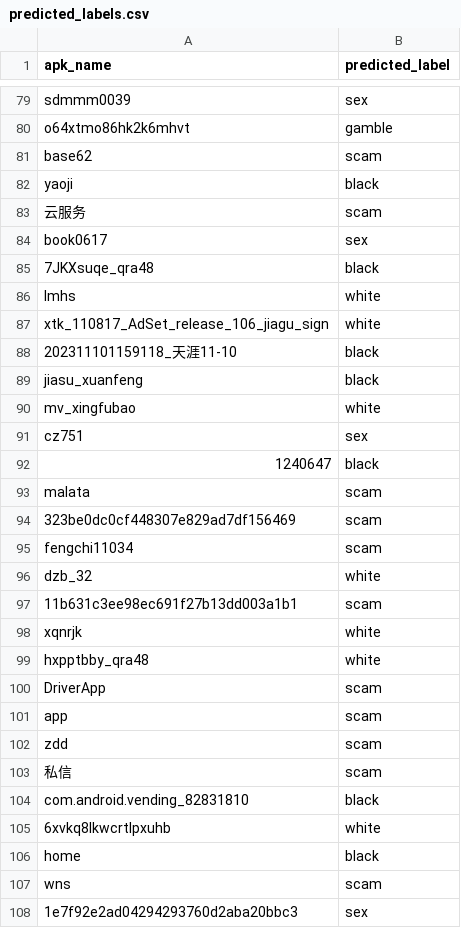
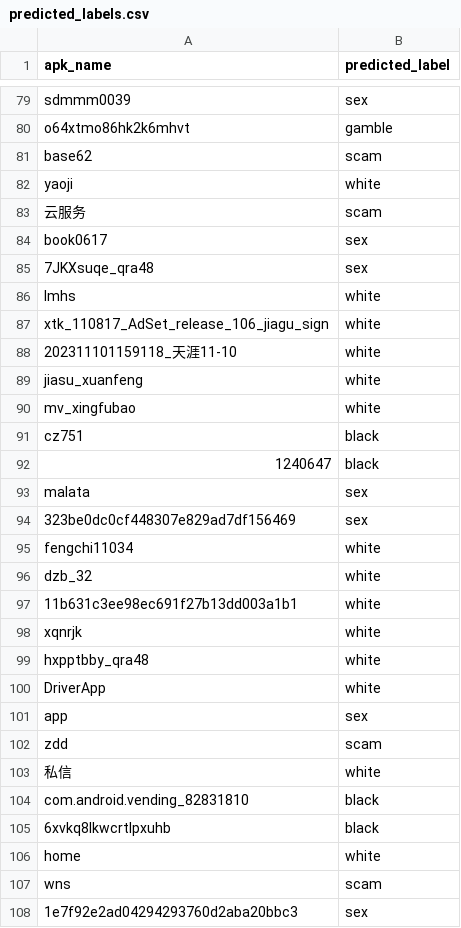
Before and after one commit to JasmineTeal/MixedClassifier, a CSV file: logs/predicted_labels.csv, drawn as a sheet; only a part is shown, gaps mark what is left out; the diff covers the shown part only.

```diff
--- a/logs/predicted_labels.csv
+++ b/logs/predicted_labels.csv
@@ -81,27 +81,27 @@ o64xtmo86hk2k6mhvt,gamble
 base62,scam
-yaoji,black
+yaoji,white
 云服务,scam
 book0617,sex
-7JKXsuqe_qra48,black
+7JKXsuqe_qra48,sex
 lmhs,white
 xtk_110817_AdSet_release_106_jiagu_sign,white
-202311101159118_天涯11-10,black
-jiasu_xuanfeng,black
+202311101159118_天涯11-10,white
+jiasu_xuanfeng,white
 mv_xingfubao,white
-cz751,sex
+cz751,black
 1240647,black
-malata,scam
-323be0dc0cf448307e829ad7df156469,scam
-fengchi11034,scam
+malata,sex
+323be0dc0cf448307e829ad7df156469,sex
+fengchi11034,white
 dzb_32,white
-11b631c3ee98ec691f27b13dd003a1b1,scam
+11b631c3ee98ec691f27b13dd003a1b1,white
 xqnrjk,white
 hxpptbby_qra48,white
-DriverApp,scam
-app,scam
+DriverApp,white
+app,sex
 zdd,scam
-私信,scam
+私信,white
 com.android.vending_82831810,black
-6xvkq8lkwcrtlpxuhb,white
-home,black
+6xvkq8lkwcrtlpxuhb,black
+home,white
 wns,scam
```
Also changed, not shown: 37 edited cells elsewhere in this file, 6 other files.
